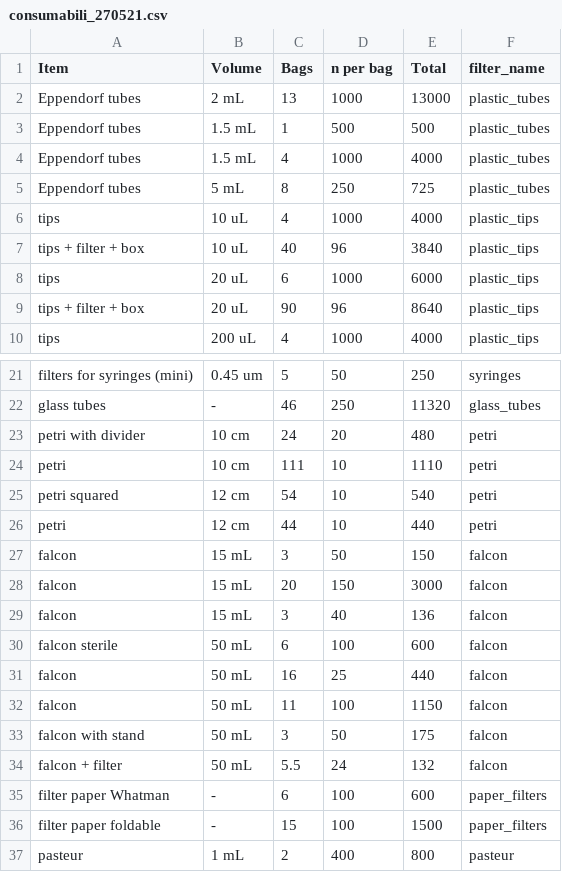
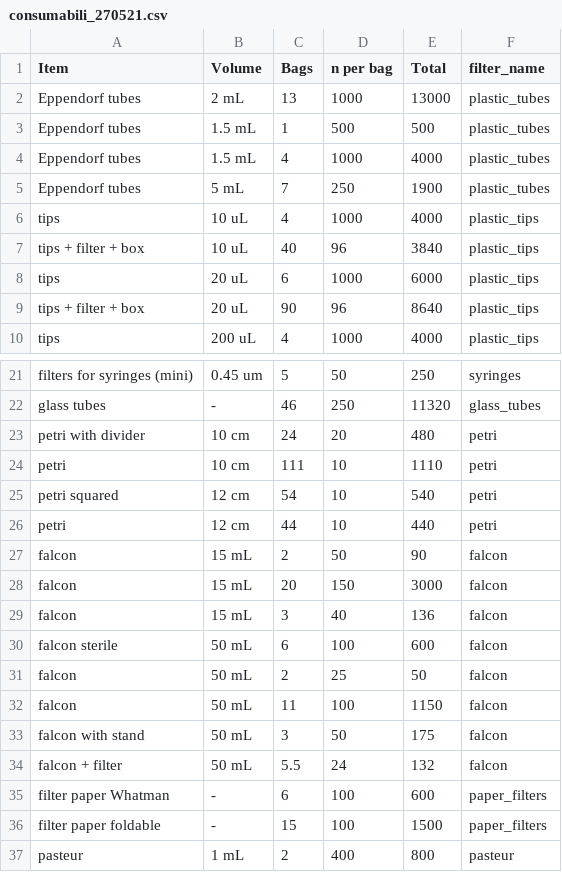
Before and after one commit to Fabio-Trevisan/storage_reagents_lab, a CSV file: consumabili_270521.csv, drawn as a sheet; only a part is shown, gaps mark what is left out.

Commit message:
list update

```diff
--- a/consumabili_270521.csv
+++ b/consumabili_270521.csv
@@ -4,3 +4,3 @@ Eppendorf tubes;1.5 mL;1;500;500;plastic_tubes
 Eppendorf tubes;1.5 mL;4;1000;4000;plastic_tubes
-Eppendorf tubes;5 mL;8;250;725;plastic_tubes
+Eppendorf tubes;5 mL;7;250;1900;plastic_tubes
 tips;10 uL;4;1000;4000;plastic_tips
@@ -26,3 +26,3 @@ petri squared;12 cm;54;10;540;petri
 petri;12 cm;44;10;440;petri
-falcon;15 mL;3;50;150;falcon
+falcon;15 mL;2;50;90;falcon
 falcon;15 mL;20;150;3000;falcon
@@ -30,3 +30,3 @@ falcon;15 mL;3;40;136;falcon
 falcon sterile;50 mL;6;100;600;falcon
-falcon;50 mL;16;25;440;falcon
+falcon;50 mL;2;25;50;falcon
 falcon;50 mL;11;100;1150;falcon
```
Also changed, not shown: 4 other files.
